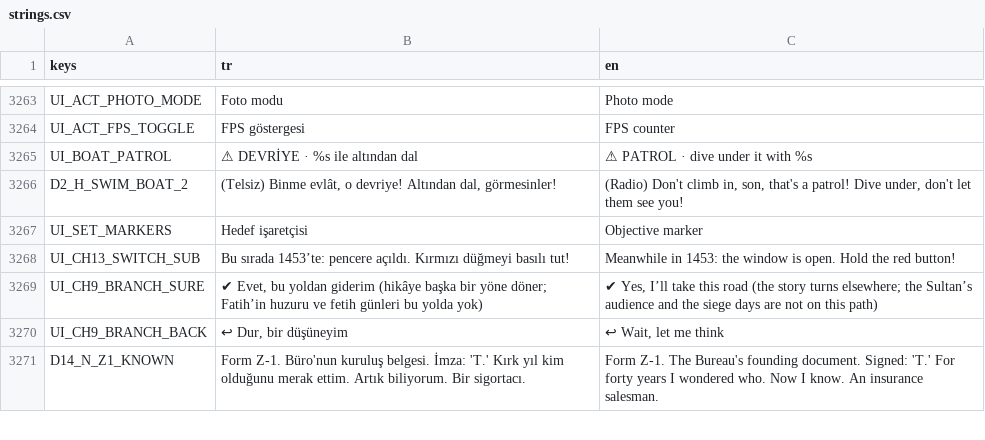
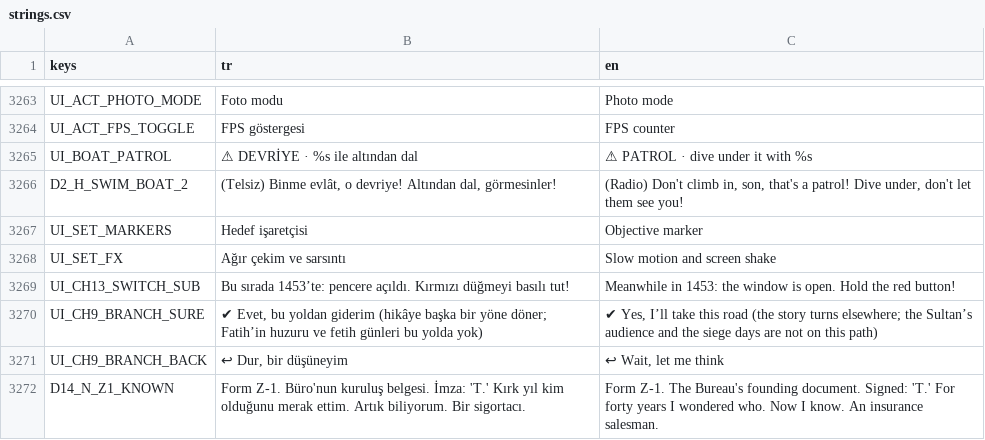
Before and after one commit to TradersEntertainment/nothistorygame, a CSV file: i18n/strings.csv, drawn as a sheet; only a part is shown, gaps mark what is left out; the diff names each change by its address in the sheet, - before the commit and + after, or states it on an @@ line.

```diff
--- a/i18n/strings.csv
+++ b/i18n/strings.csv
+row 3268: UI_SET_FX | Ağır çekim ve sarsıntı | Slow motion and screen shake
```
Also changed, not shown: 23 other files.
